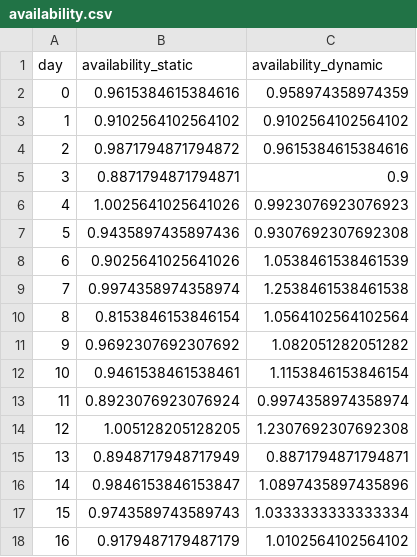
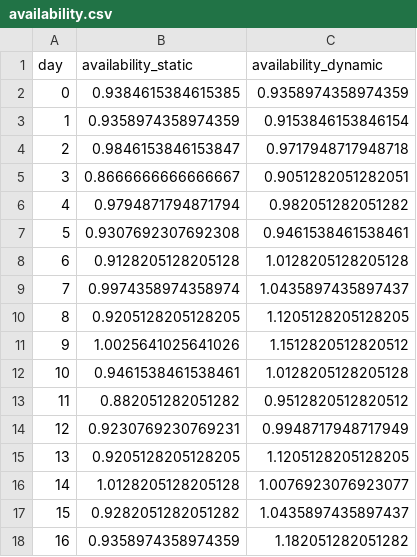
Before and after one commit to awesoritc/FrameDistance, a CSV file: FrameDistance/availability.csv, drawn as a sheet; only a part is shown; the diff covers the shown part only.

```diff
--- a/FrameDistance/availability.csv
+++ b/FrameDistance/availability.csv
@@ -1,18 +1,18 @@
 day,availability_static,availability_dynamic
-0,0.9615384615384616,0.958974358974359
-1,0.9102564102564102,0.9102564102564102
-2,0.9871794871794872,0.9615384615384616
-3,0.8871794871794871,0.9
-4,1.0025641025641026,0.9923076923076923
-5,0.9435897435897436,0.9307692307692308
-6,0.9025641025641026,1.0538461538461539
-7,0.9974358974358974,1.2538461538461538
-8,0.8153846153846154,1.0564102564102564
-9,0.9692307692307692,1.082051282051282
-10,0.9461538461538461,1.1153846153846154
-11,0.8923076923076924,0.9974358974358974
-12,1.005128205128205,1.2307692307692308
-13,0.8948717948717949,0.8871794871794871
-14,0.9846153846153847,1.0897435897435896
-15,0.9743589743589743,1.0333333333333334
-16,0.9179487179487179,1.0102564102564102
+0,0.9384615384615385,0.9358974358974359
+1,0.9358974358974359,0.9153846153846154
+2,0.9846153846153847,0.9717948717948718
+3,0.8666666666666667,0.9051282051282051
+4,0.9794871794871794,0.982051282051282
+5,0.9307692307692308,0.9461538461538461
+6,0.9128205128205128,1.0128205128205128
+7,0.9974358974358974,1.0435897435897437
+8,0.9205128205128205,1.1205128205128205
+9,1.0025641025641026,1.1512820512820512
+10,0.9461538461538461,1.0128205128205128
+11,0.882051282051282,0.9512820512820512
+12,0.9230769230769231,0.9948717948717949
+13,0.9205128205128205,1.1205128205128205
+14,1.0128205128205128,1.0076923076923077
+15,0.9282051282051282,1.0435897435897437
+16,0.9358974358974359,1.182051282051282
```
Also changed, not shown: 163 edited cells elsewhere in this file, FrameDistance/Route_dynamic.csv, FrameDistance/expire_loss.csv, 8 other files.
